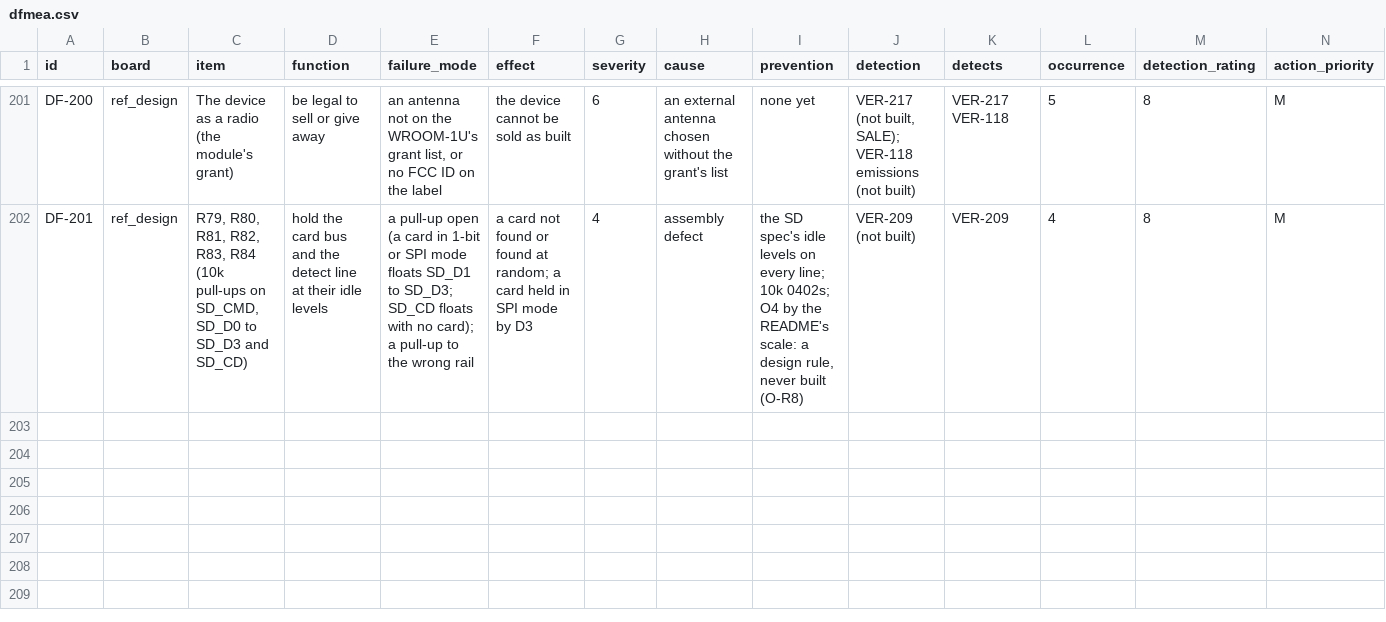
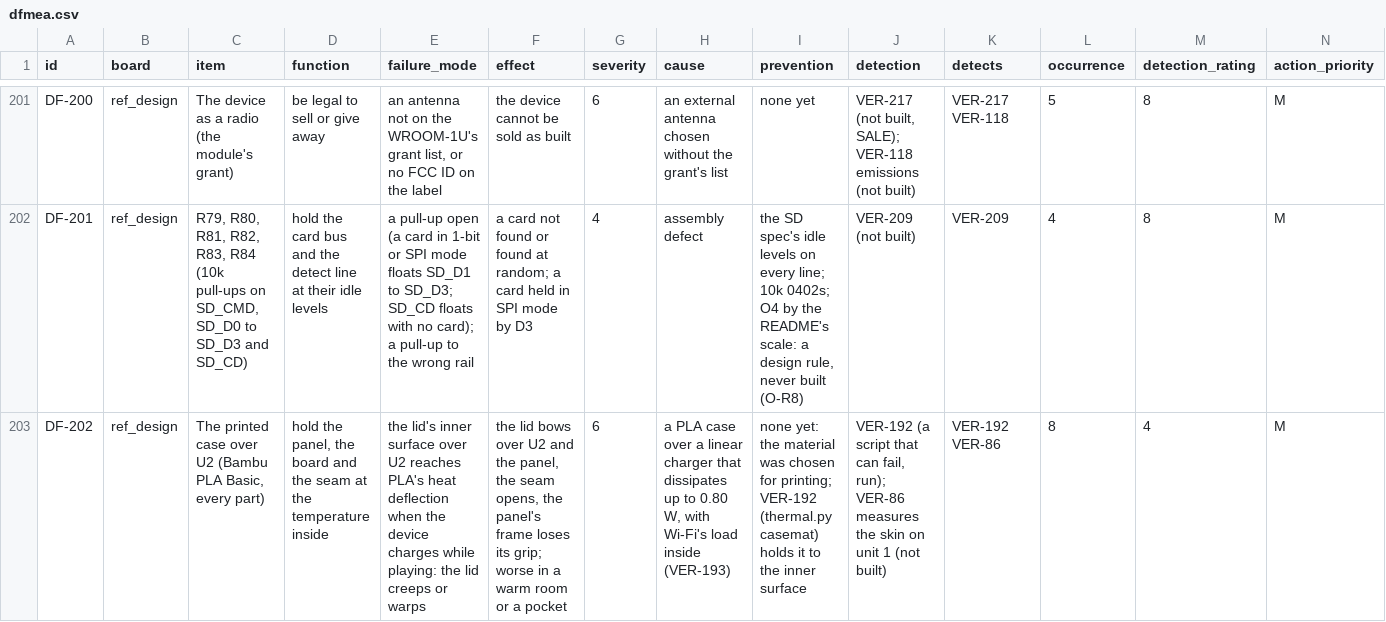
Before and after one commit to alex-berliner/mega_blastoise, a CSV file: hardware/vv/dfmea.csv, drawn as a sheet; only a part is shown, gaps mark what is left out; rows hold the shown columns only; the diff names each change by its address in the sheet, - before the commit and + after, or states it on an @@ line.

```diff
--- a/hardware/vv/dfmea.csv
+++ b/hardware/vv/dfmea.csv
+row 203: DF-202 | ref_design | The printed case over U2 (Bambu PLA Basic, every part) | hold the panel, the board and the seam at the temperature inside | the lid's inner surface over U2 reaches PLA's heat deflection when the device charges while playing: the lid creeps or warps | the lid bows over U2 and the panel, the seam opens, the panel's frame loses its grip; worse in a warm room or a pocket | 6 | a PLA case over a linear charger that dissipates up to 0.80 W, with Wi-Fi's load inside (VER-193) | none yet: the material was chosen for printing; VER-192 (thermal.py casemat) holds it to the inner surface | VER-192 (a script that can fail, run); VER-86 measures the skin on unit 1 (not built) | VER-192 VER-86 | 8 | 4 | M
```
Also changed, not shown: hardware/vv/verification.csv, 4 other files.
